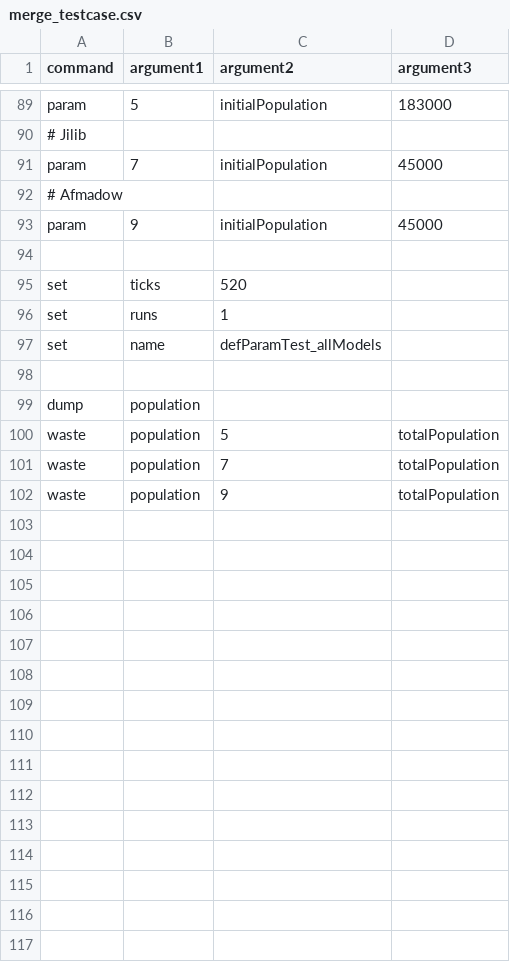
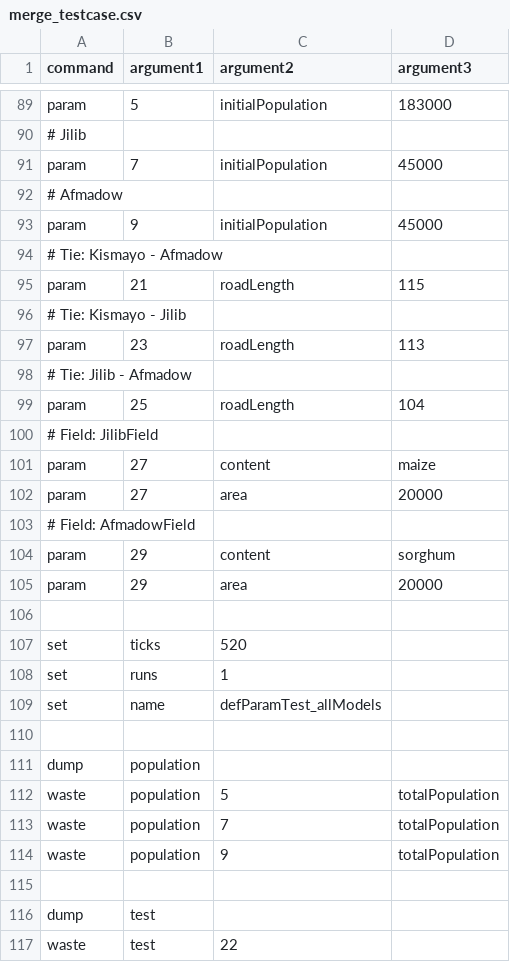
Before and after one commit to logarhythmic/mapserver, a CSV file: src/main/resources/merge_testcase.csv, drawn as a sheet; only a part is shown, gaps mark what is left out.

Commit message:
Specific parameters set for towns, roads and fields

```diff
--- a/src/main/resources/merge_testcase.csv
+++ b/src/main/resources/merge_testcase.csv
@@ -93,2 +93,14 @@ param, 7, initialPopulation, 45000
 param, 9, initialPopulation, 45000
+# Tie: Kismayo - Afmadow
+param, 21, roadLength, 115
+# Tie: Kismayo - Jilib
+param, 23, roadLength, 113
+# Tie: Jilib - Afmadow
+param, 25, roadLength, 104
+# Field: JilibField
+param, 27, content, maize
+param, 27, area, 20000
+# Field: AfmadowField
+param, 29, content, sorghum
+param, 29, area, 20000
 ,,,
@@ -102 +114,4 @@ waste, population, 7, totalPopulation,
 waste, population, 9, totalPopulation,
+
+dump, test
+waste, test, 22,
```
